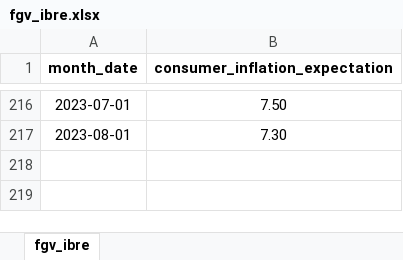
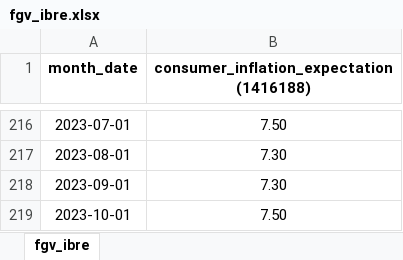
Before and after one commit to matheusrmorgado/inflation-expectation, an Excel workbook: data/fgv_ibre.xlsx, sheet fgv_ibre, drawn as a sheet; only a part is shown, gaps mark what is left out; values as stored, in another font and other column widths than the file's, no borders; charts and pictures not drawn; the diff names each change by its address in the sheet, - before the commit and + after, or states it on an @@ line.

```diff
--- a/data/fgv_ibre.xlsx (sheet fgv_ibre)
+++ b/data/fgv_ibre.xlsx (sheet fgv_ibre)
-B1: consumer_inflation_expectation
+B1: consumer_inflation_expectation (1416188)
+row 218: 2023-09-01 | 7.30
+row 219: 2023-10-01 | 7.50
```
Also changed, not shown: 1 other file.
